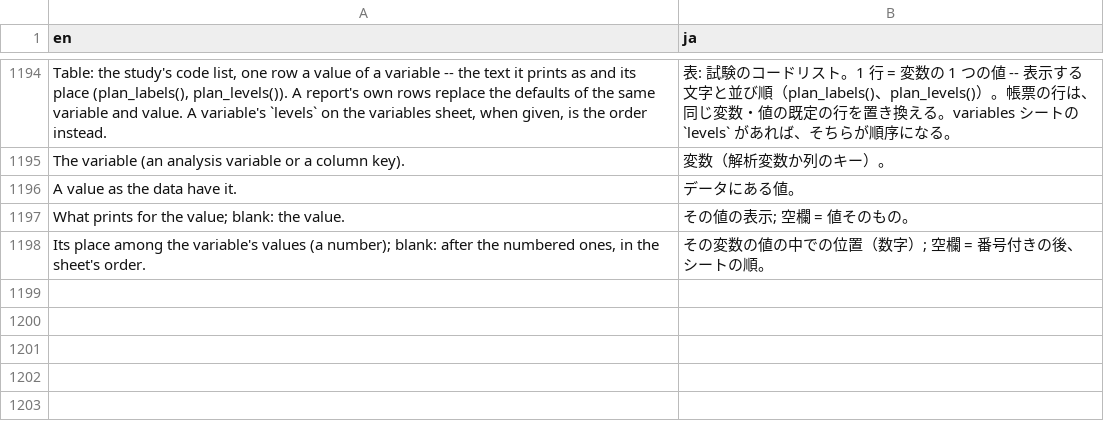
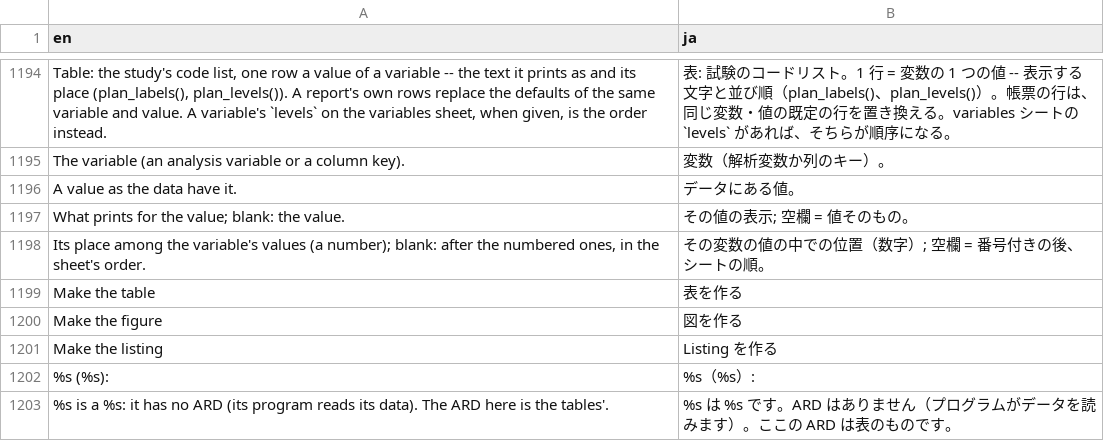
Before and after one commit to ichirio/tflplanner, a CSV file: inst/i18n/strings.csv, drawn as a sheet; only a part is shown, gaps mark what is left out; the diff names each change by its address in the sheet, - before the commit and + after, or states it on an @@ line.

```diff
--- a/inst/i18n/strings.csv
+++ b/inst/i18n/strings.csv
+row 1199: Make the table | 表を作る
+row 1200: Make the figure | 図を作る
+row 1201: Make the listing | Listing を作る
+row 1202: %s (%s): | %s（%s）:
+row 1203: %s is a %s: it has no ARD (its program reads its data). The ARD here is the tables'. | %s は %s です。ARD はありません（プログラムがデータを読みます）。ここの ARD は表のものです。
```
Also changed, not shown: 4 other files.
